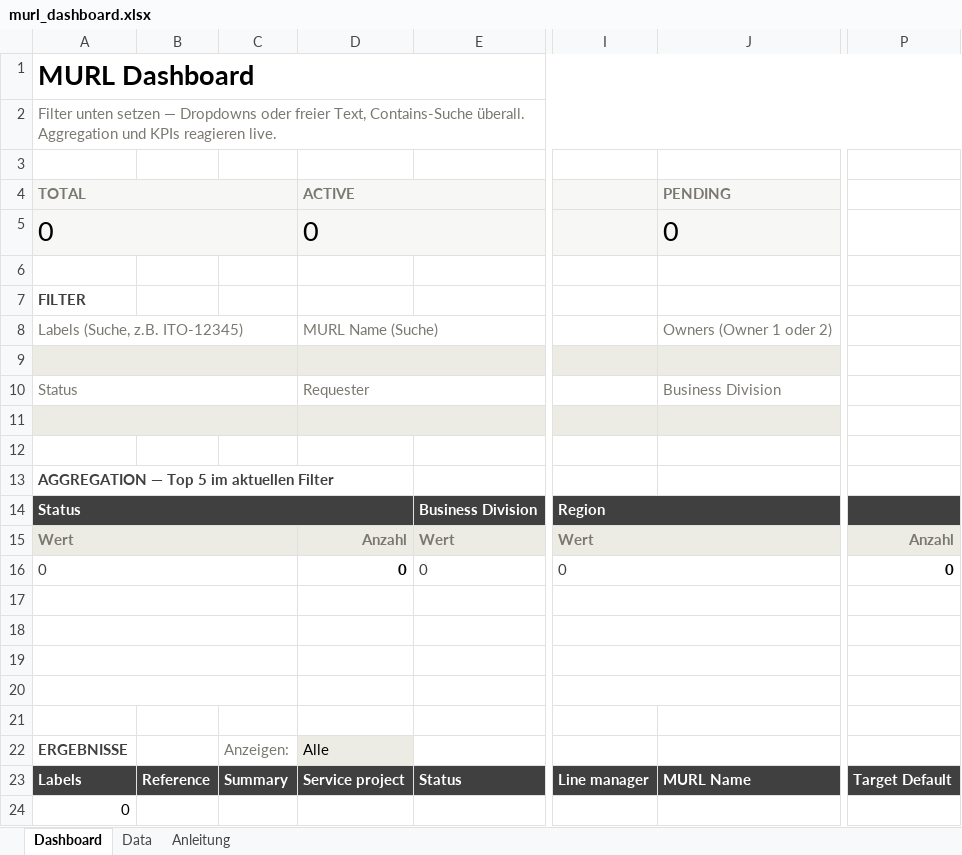
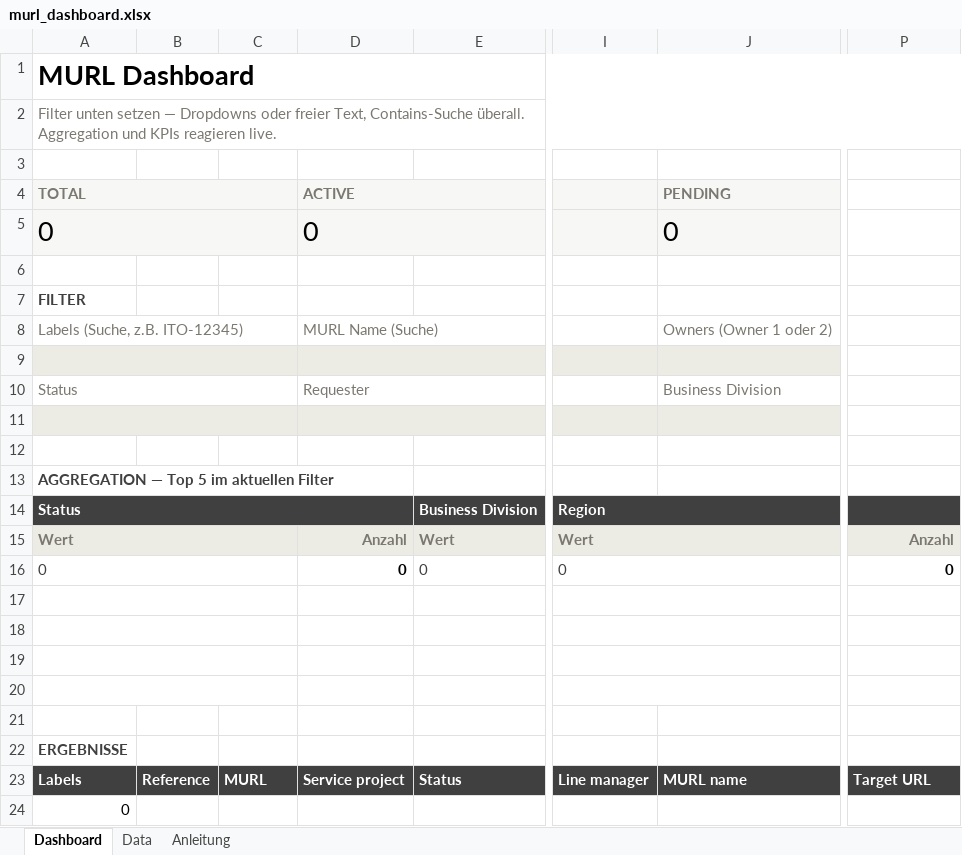
Before and after one commit to dallmi/MURL, an Excel workbook: Excel/murl_dashboard.xlsx, sheet Dashboard, drawn as a sheet; only a part is shown, gaps mark what is left out; values as stored, in another font and other column widths than the file's, no borders; the diff names each change by its address in the sheet, - before the commit and + after, or states it on an @@ line.

```diff
--- a/Excel/murl_dashboard.xlsx (sheet Dashboard)
+++ b/Excel/murl_dashboard.xlsx (sheet Dashboard)
-C22: Anzeigen:
+C22: (empty)
-D22 (ACTIVE): Alle
+D22 (ACTIVE): (empty)
-D22 fill: #ECEBE4
+D22 fill: none
-C23: Summary
+C23: MURL
-J23 (PENDING): MURL Name
+J23 (PENDING): MURL name
-P23: Target Default
+P23: Target URL
```
Also changed, not shown: sheet Data, formulas that keep their value.
